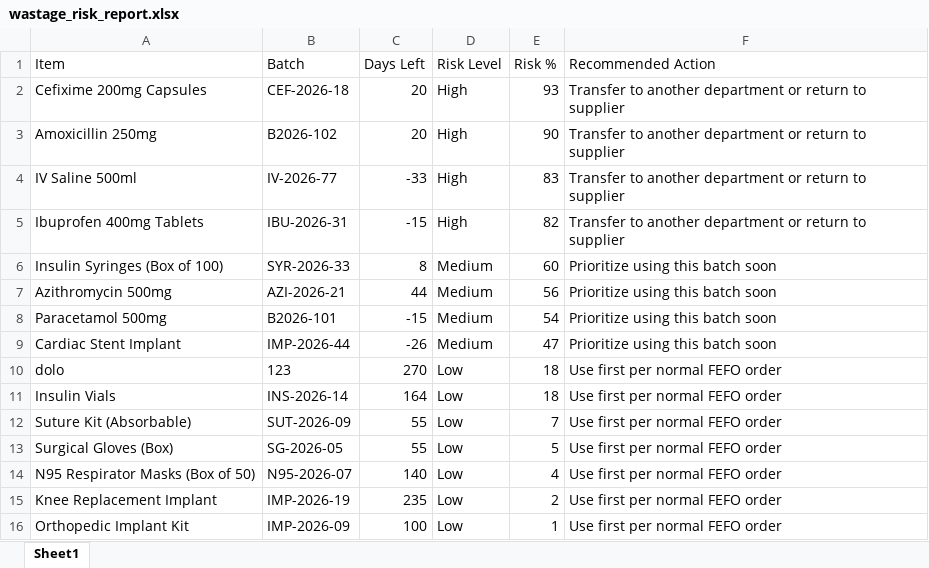
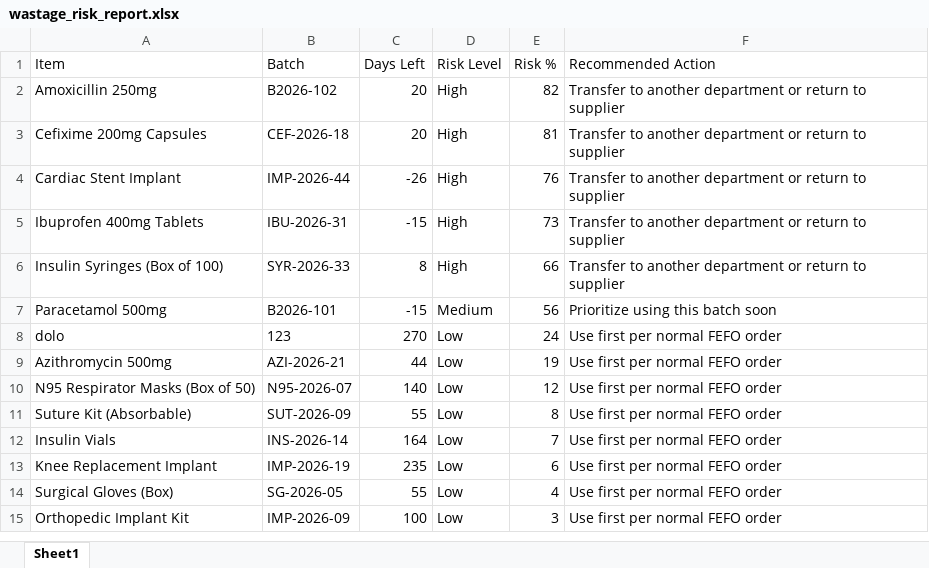
Before and after one commit to Madhu16369/medtrack, an Excel workbook: static/exports/wastage_risk_report.xlsx, sheet Sheet1, drawn as a sheet; values as stored, in another font and other column widths than the file's, no borders; removed rows and columns are numbered as before the commit, all else as after; the diff names each change by its address in the sheet, - before the commit and + after, or states it on an @@ line.

Commit message:
Day 26: Supplier risk variation and monthly financial loss tracking

```diff
--- a/static/exports/wastage_risk_report.xlsx (sheet Sheet1)
+++ b/static/exports/wastage_risk_report.xlsx (sheet Sheet1)
-row 2: Cefixime 200mg Capsules | CEF-2026-18 | 20 | High | 93 | Transfer to another department or return to supplier
-E2 (Risk %): 90
+E2 (Risk %): 82
-row 4: IV Saline 500ml | IV-2026-77 | -33 | High | 83 | Transfer to another department or return to supplier
+row 3: Cefixime 200mg Capsules | CEF-2026-18 | 20 | High | 81 | Transfer to another department or return to supplier
+row 4: Cardiac Stent Implant | IMP-2026-44 | -26 | High | 76 | Transfer to another department or return to supplier
-E5 (Risk %): 82
+E5 (Risk %): 73
-D6 (Risk Level): Medium
+D6 (Risk Level): High
-E6 (Risk %): 60
+E6 (Risk %): 66
-F6 (Recommended Action): Prioritize using this batch soon
+F6 (Recommended Action): Transfer to another department or return to supplier
-row 7: Azithromycin 500mg | AZI-2026-21 | 44 | Medium | 56 | Prioritize using this batch soon
-E7 (Risk %): 54
+E7 (Risk %): 56
-row 9: Cardiac Stent Implant | IMP-2026-44 | -26 | Medium | 47 | Prioritize using this batch soon
-E8 (Risk %): 18
+E8 (Risk %): 24
-row 11: Insulin Vials | INS-2026-14 | 164 | Low | 18 | Use first per normal FEFO order
-row 12: Suture Kit (Absorbable) | SUT-2026-09 | 55 | Low | 7 | Use first per normal FEFO order
-row 13: Surgical Gloves (Box) | SG-2026-05 | 55 | Low | 5 | Use first per normal FEFO order
+row 9: Azithromycin 500mg | AZI-2026-21 | 44 | Low | 19 | Use first per normal FEFO order
-E10 (Risk %): 4
+E10 (Risk %): 12
+row 11: Suture Kit (Absorbable) | SUT-2026-09 | 55 | Low | 8 | Use first per normal FEFO order
+row 12: Insulin Vials | INS-2026-14 | 164 | Low | 7 | Use first per normal FEFO order
-E13 (Risk %): 2
+E13 (Risk %): 6
+row 14: Surgical Gloves (Box) | SG-2026-05 | 55 | Low | 4 | Use first per normal FEFO order
-E15 (Risk %): 1
+E15 (Risk %): 3
```
Also changed, not shown: 2 other files.
